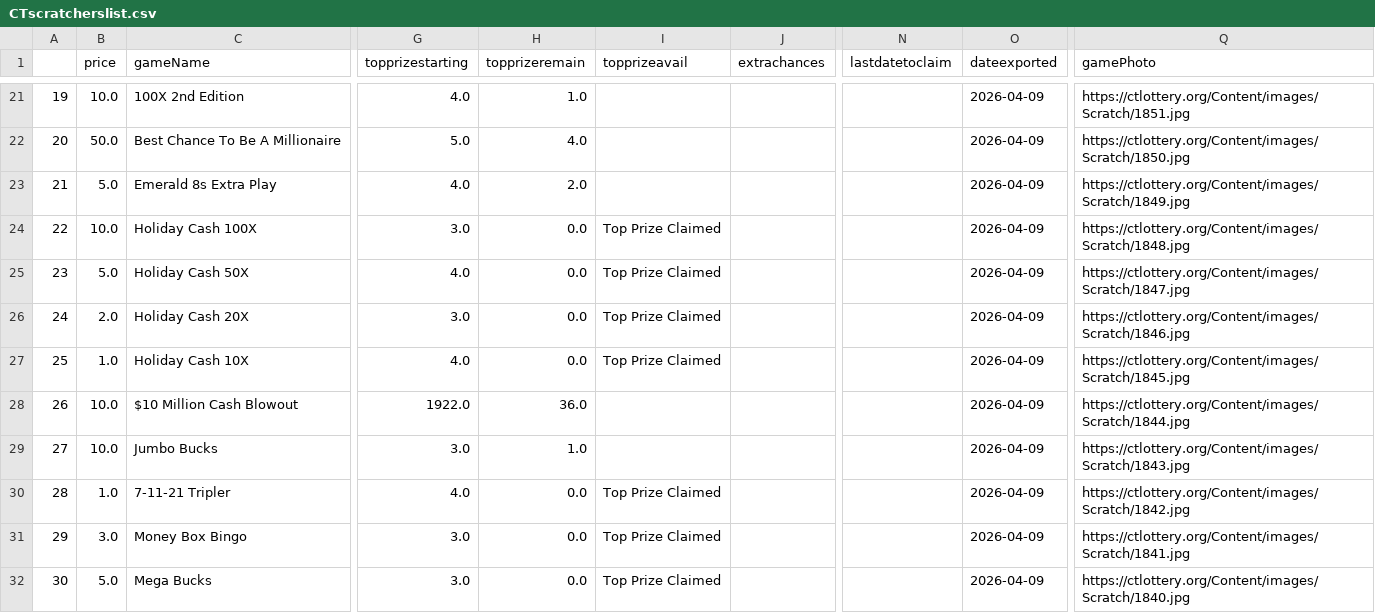
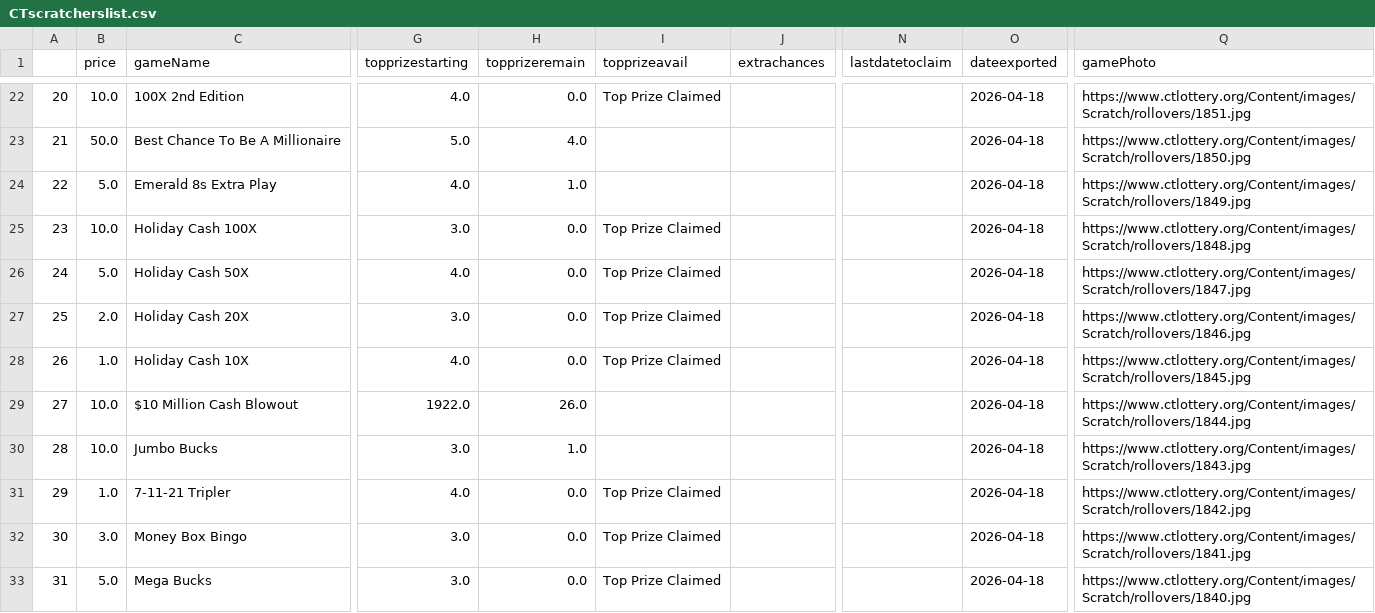
Before and after one commit to DarrenZastruga/scratchersdatapull, a CSV file: CTscratcherslist.csv, drawn as a sheet; only a part is shown, gaps mark what is left out; addresses are those after the commit; the diff covers the shown part only; the diff names each change by its address in the sheet, - before the commit and + after, or states it on an @@ line.

```diff
--- a/CTscratcherslist.csv
+++ b/CTscratcherslist.csv
@@ column A renumbered from row 16 down @@
-H22 (topprizeremain): 1.0
+H22 (topprizeremain): 0.0
-I22 (topprizeavail): (empty)
+I22 (topprizeavail): Top Prize Claimed
-O22:O33 (dateexported): 2026-04-09
+O22:O33 (dateexported): 2026-04-18
-Q22 (gamePhoto): https://ctlottery.org/Content/images/Scratch/1851.jpg
+Q22 (gamePhoto): https://www.ctlottery.org/Content/images/Scratch/rollovers/1851.jpg
-Q23 (gamePhoto): https://ctlottery.org/Content/images/Scratch/1850.jpg
+Q23 (gamePhoto): https://www.ctlottery.org/Content/images/Scratch/rollovers/1850.jpg
-H24 (topprizeremain): 2.0
+H24 (topprizeremain): 1.0
-Q24 (gamePhoto): https://ctlottery.org/Content/images/Scratch/1849.jpg
+Q24 (gamePhoto): https://www.ctlottery.org/Content/images/Scratch/rollovers/1849.jpg
-Q25 (gamePhoto): https://ctlottery.org/Content/images/Scratch/1848.jpg
+Q25 (gamePhoto): https://www.ctlottery.org/Content/images/Scratch/rollovers/1848.jpg
-Q26 (gamePhoto): https://ctlottery.org/Content/images/Scratch/1847.jpg
+Q26 (gamePhoto): https://www.ctlottery.org/Content/images/Scratch/rollovers/1847.jpg
-Q27 (gamePhoto): https://ctlottery.org/Content/images/Scratch/1846.jpg
+Q27 (gamePhoto): https://www.ctlottery.org/Content/images/Scratch/rollovers/1846.jpg
-Q28 (gamePhoto): https://ctlottery.org/Content/images/Scratch/1845.jpg
+Q28 (gamePhoto): https://www.ctlottery.org/Content/images/Scratch/rollovers/1845.jpg
-H29 (topprizeremain): 36.0
+H29 (topprizeremain): 26.0
-Q29 (gamePhoto): https://ctlottery.org/Content/images/Scratch/1844.jpg
+Q29 (gamePhoto): https://www.ctlottery.org/Content/images/Scratch/rollovers/1844.jpg
-Q30 (gamePhoto): https://ctlottery.org/Content/images/Scratch/1843.jpg
+Q30 (gamePhoto): https://www.ctlottery.org/Content/images/Scratch/rollovers/1843.jpg
-Q31 (gamePhoto): https://ctlottery.org/Content/images/Scratch/1842.jpg
+Q31 (gamePhoto): https://www.ctlottery.org/Content/images/Scratch/rollovers/1842.jpg
-Q32 (gamePhoto): https://ctlottery.org/Content/images/Scratch/1841.jpg
+Q32 (gamePhoto): https://www.ctlottery.org/Content/images/Scratch/rollovers/1841.jpg
-Q33 (gamePhoto): https://ctlottery.org/Content/images/Scratch/1840.jpg
+Q33 (gamePhoto): https://www.ctlottery.org/Content/images/Scratch/rollovers/1840.jpg
```
Also changed, not shown: 1 added row and 125 edited cells elsewhere in this file, CTratingstable.csv, CTscratchertables.csv, 15 other files.
